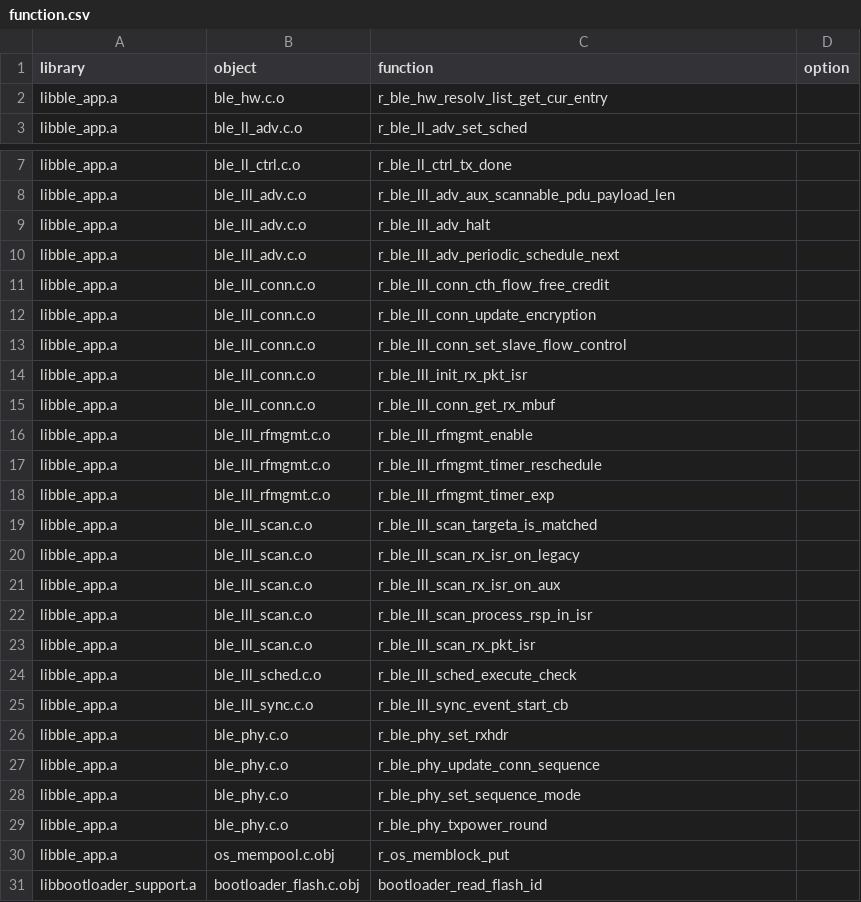
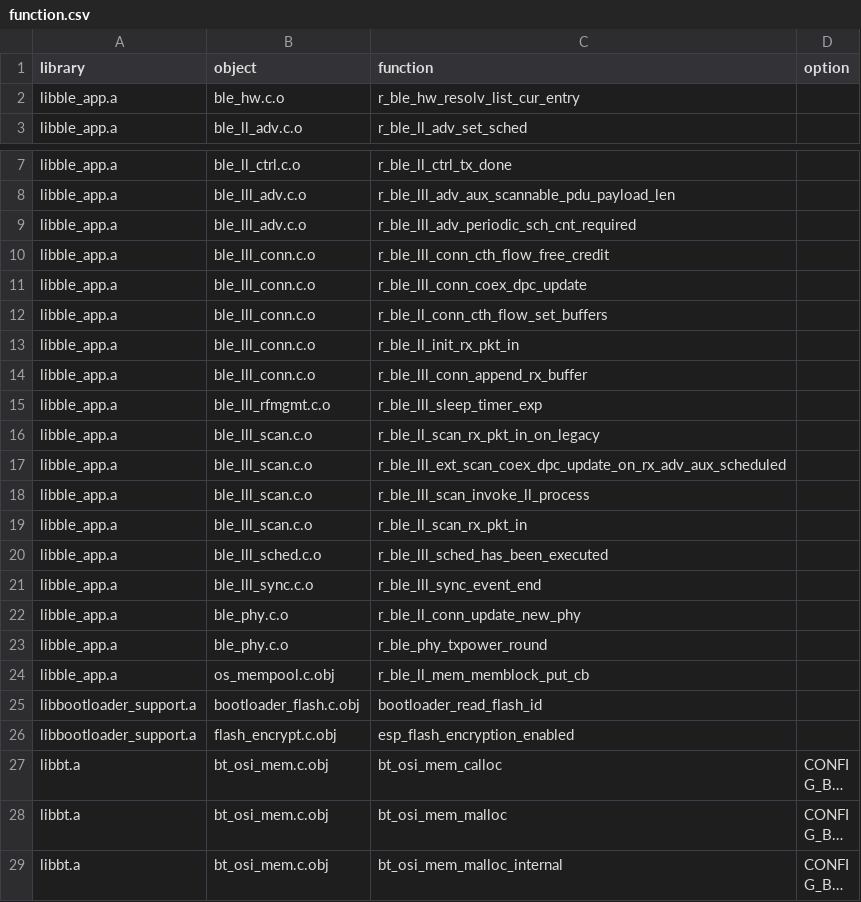
Before and after one commit to Jason2866/platform-espressif32, a CSV file: builder/relinker/examples/esp32c6/function.csv, drawn as a sheet; only a part is shown, gaps mark what is left out; the shorter side is filled out with more unchanged rows; long unchanged cells end in ….

```diff
--- a/builder/relinker/examples/esp32c6/function.csv
+++ b/builder/relinker/examples/esp32c6/function.csv
@@ -1,3 +1,3 @@
 library,object,function,option
-libble_app.a,ble_hw.c.o,r_ble_hw_resolv_list_get_cur_entry,
+libble_app.a,ble_hw.c.o,r_ble_hw_resolv_list_cur_entry,
 libble_app.a,ble_ll_adv.c.o,r_ble_ll_adv_set_sched,
@@ -8,24 +8,18 @@ libble_app.a,ble_ll_ctrl.c.o,r_ble_ll_ctrl_tx_done,
 libble_app.a,ble_lll_adv.c.o,r_ble_lll_adv_aux_scannable_pdu_payload_len,
-libble_app.a,ble_lll_adv.c.o,r_ble_lll_adv_halt,
-libble_app.a,ble_lll_adv.c.o,r_ble_lll_adv_periodic_schedule_next,
+libble_app.a,ble_lll_adv.c.o,r_ble_lll_adv_periodic_sch_cnt_required,
 libble_app.a,ble_lll_conn.c.o,r_ble_lll_conn_cth_flow_free_credit,
-libble_app.a,ble_lll_conn.c.o,r_ble_lll_conn_update_encryption,
-libble_app.a,ble_lll_conn.c.o,r_ble_lll_conn_set_slave_flow_control,
-libble_app.a,ble_lll_conn.c.o,r_ble_lll_init_rx_pkt_isr,
-libble_app.a,ble_lll_conn.c.o,r_ble_lll_conn_get_rx_mbuf,
-libble_app.a,ble_lll_rfmgmt.c.o,r_ble_lll_rfmgmt_enable,
-libble_app.a,ble_lll_rfmgmt.c.o,r_ble_lll_rfmgmt_timer_reschedule,
-libble_app.a,ble_lll_rfmgmt.c.o,r_ble_lll_rfmgmt_timer_exp,
-libble_app.a,ble_lll_scan.c.o,r_ble_lll_scan_targeta_is_matched,
-libble_app.a,ble_lll_scan.c.o,r_ble_lll_scan_rx_isr_on_legacy,
-libble_app.a,ble_lll_scan.c.o,r_ble_lll_scan_rx_isr_on_aux,
-libble_app.a,ble_lll_scan.c.o,r_ble_lll_scan_process_rsp_in_isr,
-libble_app.a,ble_lll_scan.c.o,r_ble_lll_scan_rx_pkt_isr,
-libble_app.a,ble_lll_sched.c.o,r_ble_lll_sched_execute_check,
-libble_app.a,ble_lll_sync.c.o,r_ble_lll_sync_event_start_cb,
-libble_app.a,ble_phy.c.o,r_ble_phy_set_rxhdr,
-libble_app.a,ble_phy.c.o,r_ble_phy_update_conn_sequence,
-libble_app.a,ble_phy.c.o,r_ble_phy_set_sequence_mode,
+libble_app.a,ble_lll_conn.c.o,r_ble_lll_conn_coex_dpc_update,
+libble_app.a,ble_lll_conn.c.o,r_ble_ll_conn_cth_flow_set_buffers,
+libble_app.a,ble_lll_conn.c.o,r_ble_ll_init_rx_pkt_in,
+libble_app.a,ble_lll_conn.c.o,r_ble_lll_conn_append_rx_buffer,
+libble_app.a,ble_lll_rfmgmt.c.o,r_ble_lll_sleep_timer_exp,
+libble_app.a,ble_lll_scan.c.o,r_ble_ll_scan_rx_pkt_in_on_legacy,
+libble_app.a,ble_lll_scan.c.o,r_ble_lll_ext_scan_coex_dpc_update_on_rx_adv_aux_scheduled,
+libble_app.a,ble_lll_scan.c.o,r_ble_lll_scan_invoke_ll_process,
+libble_app.a,ble_lll_scan.c.o,r_ble_ll_scan_rx_pkt_in,
+libble_app.a,ble_lll_sched.c.o,r_ble_lll_sched_has_been_executed,
+libble_app.a,ble_lll_sync.c.o,r_ble_lll_sync_event_end,
+libble_app.a,ble_phy.c.o,r_ble_ll_conn_update_new_phy,
 libble_app.a,ble_phy.c.o,r_ble_phy_txpower_round,
-libble_app.a,os_mempool.c.obj,r_os_memblock_put,
+libble_app.a,os_mempool.c.obj,r_ble_ll_mem_memblock_put_cb,
 libbootloader_support.a,bootloader_flash.c.obj,bootloader_read_flash_id,
```
Also changed, not shown: builder/relinker/examples/arduino/esp32s2/library.csv, builder/relinker/examples/arduino/esp32s3/library.csv, 5 other files.
